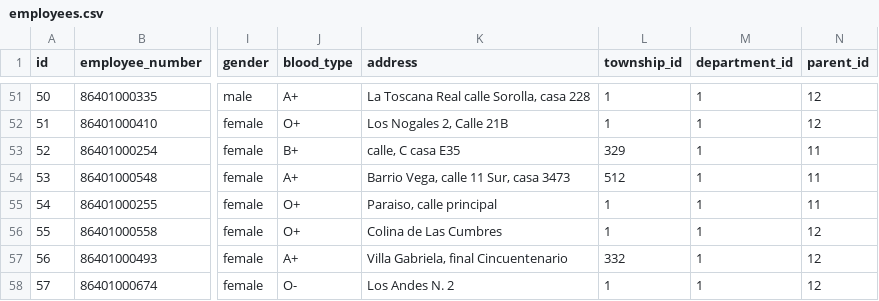
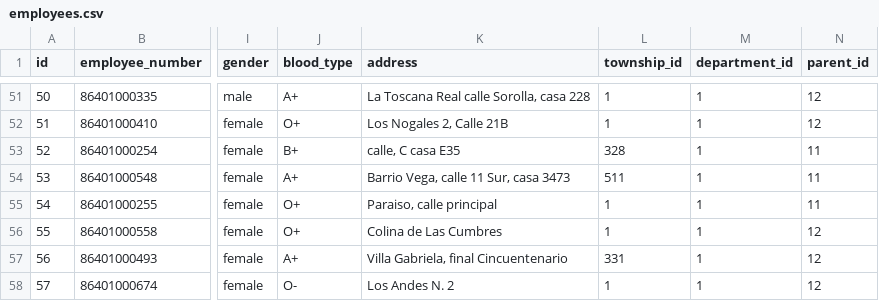
Before and after one commit to nandocdev/css-wfm-core, a CSV file: database/data/employees.csv, drawn as a sheet; only a part is shown, gaps mark what is left out; the diff covers the shown part only; the diff names each change by its address in the sheet, - before the commit and + after, or states it on an @@ line.

```diff
--- a/database/data/employees.csv
+++ b/database/data/employees.csv
-L53 (township_id): 329
+L53 (township_id): 328
-L54 (township_id): 512
+L54 (township_id): 511
-L57 (township_id): 332
+L57 (township_id): 331
```
Also changed, not shown: 1 added row, 1 removed row and 36 edited cells elsewhere in this file, database/data/districts.csv, database/data/provinces.csv, 2 other files.
